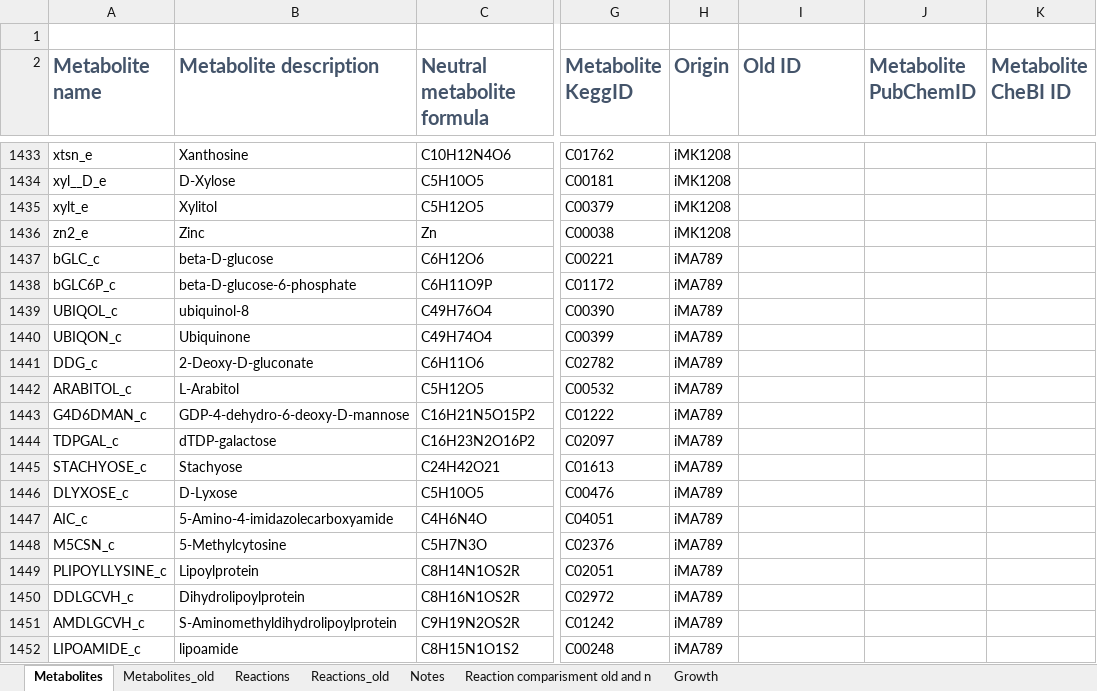
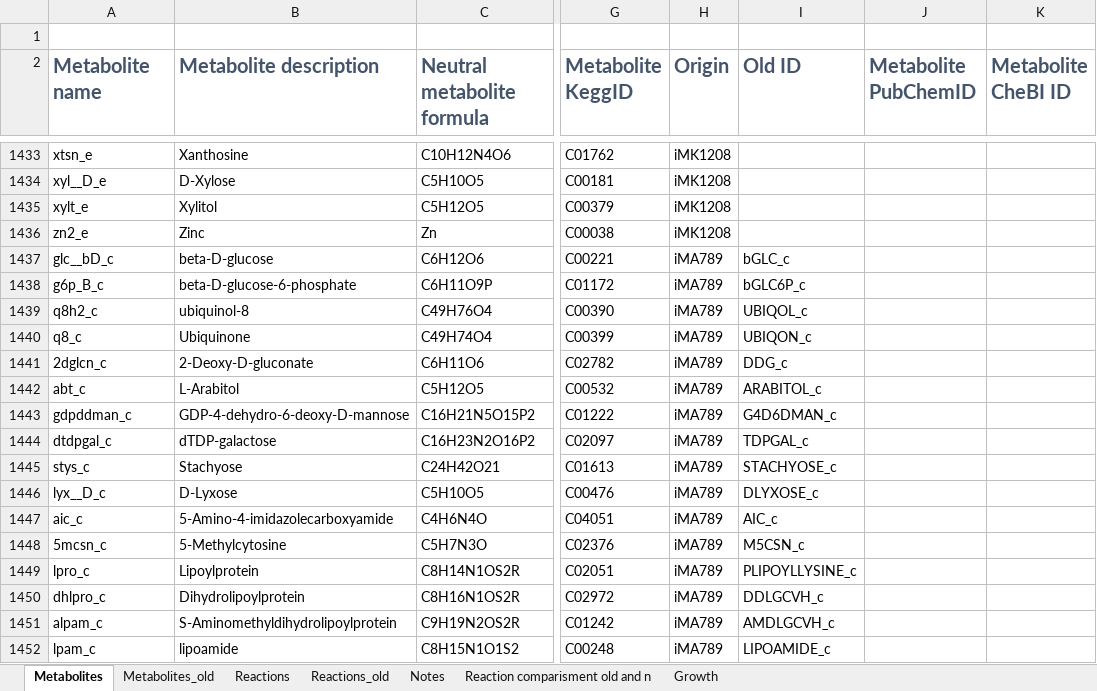
Before and after one commit to sulheim/iKS1317, an Excel workbook: modelS.xlsx, sheet Metabolites, drawn as a sheet; only a part is shown, gaps mark what is left out; values as stored, in another font and other column widths than the file's, no borders; the diff covers the shown part only; the diff names each change by its address in the sheet, - before the commit and + after, or states it on an @@ line.

Commit message:
Changed ids of all metabolites with origin from KEGG or iMK1208

```diff
--- a/modelS.xlsx (sheet Metabolites)
+++ b/modelS.xlsx (sheet Metabolites)
-A1437 (Metabolite name): bGLC_c
+A1437 (Metabolite name): glc__bD_c
-I1437 (Old ID): (empty)
+I1437 (Old ID): bGLC_c
-A1438 (Metabolite name): bGLC6P_c
+A1438 (Metabolite name): g6p_B_c
-I1438 (Old ID): (empty)
+I1438 (Old ID): bGLC6P_c
-A1439 (Metabolite name): UBIQOL_c
+A1439 (Metabolite name): q8h2_c
-I1439 (Old ID): (empty)
+I1439 (Old ID): UBIQOL_c
-A1440 (Metabolite name): UBIQON_c
+A1440 (Metabolite name): q8_c
-I1440 (Old ID): (empty)
+I1440 (Old ID): UBIQON_c
-A1441 (Metabolite name): DDG_c
+A1441 (Metabolite name): 2dglcn_c
-I1441 (Old ID): (empty)
+I1441 (Old ID): DDG_c
-A1442 (Metabolite name): ARABITOL_c
+A1442 (Metabolite name): abt_c
-I1442 (Old ID): (empty)
+I1442 (Old ID): ARABITOL_c
-A1443 (Metabolite name): G4D6DMAN_c
+A1443 (Metabolite name): gdpddman_c
-I1443 (Old ID): (empty)
+I1443 (Old ID): G4D6DMAN_c
-A1444 (Metabolite name): TDPGAL_c
+A1444 (Metabolite name): dtdpgal_c
-I1444 (Old ID): (empty)
+I1444 (Old ID): TDPGAL_c
-A1445 (Metabolite name): STACHYOSE_c
+A1445 (Metabolite name): stys_c
-I1445 (Old ID): (empty)
+I1445 (Old ID): STACHYOSE_c
-A1446 (Metabolite name): DLYXOSE_c
+A1446 (Metabolite name): lyx__D_c
-I1446 (Old ID): (empty)
+I1446 (Old ID): DLYXOSE_c
-A1447 (Metabolite name): AIC_c
+A1447 (Metabolite name): aic_c
-I1447 (Old ID): (empty)
+I1447 (Old ID): AIC_c
-A1448 (Metabolite name): M5CSN_c
+A1448 (Metabolite name): 5mcsn_c
-I1448 (Old ID): (empty)
+I1448 (Old ID): M5CSN_c
-A1449 (Metabolite name): PLIPOYLLYSINE_c
+A1449 (Metabolite name): lpro_c
-I1449 (Old ID): (empty)
+I1449 (Old ID): PLIPOYLLYSINE_c
-A1450 (Metabolite name): DDLGCVH_c
+A1450 (Metabolite name): dhlpro_c
-I1450 (Old ID): (empty)
+I1450 (Old ID): DDLGCVH_c
-A1451 (Metabolite name): AMDLGCVH_c
+A1451 (Metabolite name): alpam_c
-I1451 (Old ID): (empty)
+I1451 (Old ID): AMDLGCVH_c
-A1452 (Metabolite name): LIPOAMIDE_c
+A1452 (Metabolite name): lpam_c
-I1452 (Old ID): (empty)
+I1452 (Old ID): LIPOAMIDE_c
```
Also changed, not shown: 205 edited cells elsewhere in this sheet, sheet Reaction comparisment old and n, 2 other files.
